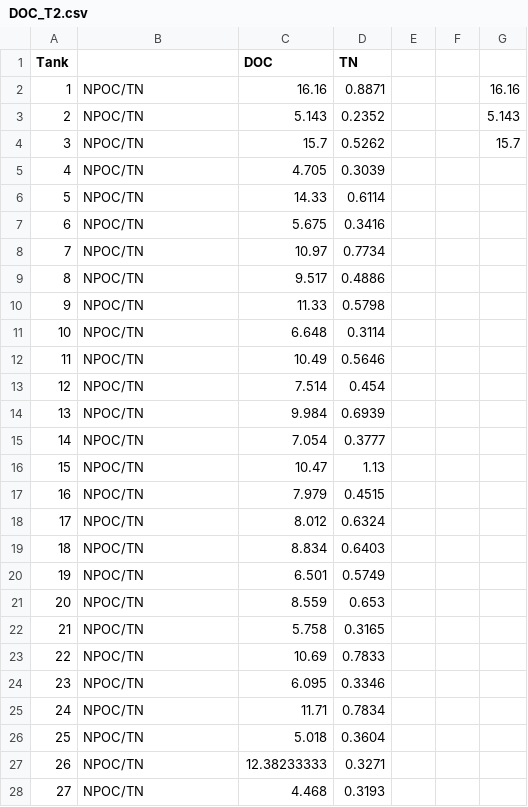
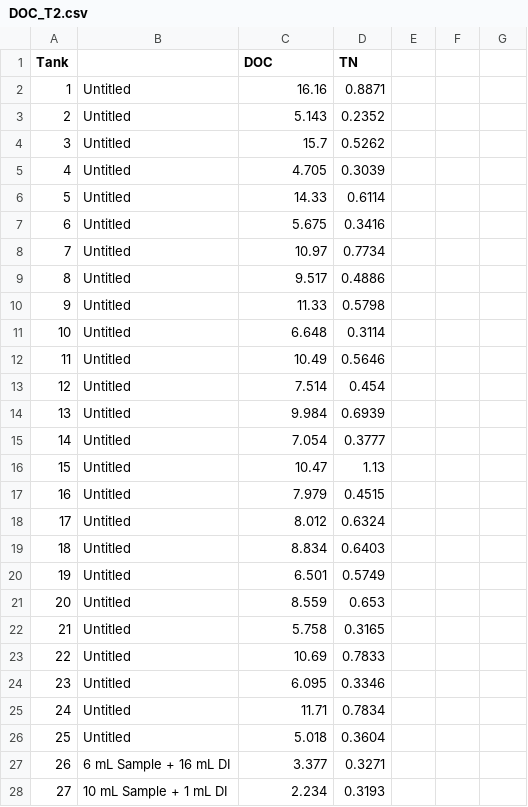
Before and after one commit to cbwall/Pyromania, a CSV file: data/DOC.TN/DOC_T2.csv, drawn as a sheet; only a part is shown; the diff covers the shown part only.

```diff
--- a/data/DOC.TN/DOC_T2.csv
+++ b/data/DOC.TN/DOC_T2.csv
@@ -2,27 +2,27 @@ Tank,,DOC,TN,,,
-1,NPOC/TN,16.16,0.8871,,,16.16
-2,NPOC/TN,5.143,0.2352,,,5.143
-3,NPOC/TN,15.7,0.5262,,,15.7
-4,NPOC/TN,4.705,0.3039,,,
-5,NPOC/TN,14.33,0.6114,,,
-6,NPOC/TN,5.675,0.3416,,,
-7,NPOC/TN,10.97,0.7734,,,
-8,NPOC/TN,9.517,0.4886,,,
-9,NPOC/TN,11.33,0.5798,,,
-10,NPOC/TN,6.648,0.3114,,,
-11,NPOC/TN,10.49,0.5646,,,
-12,NPOC/TN,7.514,0.454,,,
-13,NPOC/TN,9.984,0.6939,,,
-14,NPOC/TN,7.054,0.3777,,,
-15,NPOC/TN,10.47,1.13,,,
-16,NPOC/TN,7.979,0.4515,,,
-17,NPOC/TN,8.012,0.6324,,,
-18,NPOC/TN,8.834,0.6403,,,
-19,NPOC/TN,6.501,0.5749,,,
-20,NPOC/TN,8.559,0.653,,,
-21,NPOC/TN,5.758,0.3165,,,
-22,NPOC/TN,10.69,0.7833,,,
-23,NPOC/TN,6.095,0.3346,,,
-24,NPOC/TN,11.71,0.7834,,,
-25,NPOC/TN,5.018,0.3604,,,
-26,NPOC/TN,12.38233333,0.3271,,,
-27,NPOC/TN,4.468,0.3193,,,
+1,Untitled,16.16,0.8871
+2,Untitled,5.143,0.2352
+3,Untitled,15.7,0.5262
+4,Untitled,4.705,0.3039
+5,Untitled,14.33,0.6114
+6,Untitled,5.675,0.3416
+7,Untitled,10.97,0.7734
+8,Untitled,9.517,0.4886
+9,Untitled,11.33,0.5798
+10,Untitled,6.648,0.3114
+11,Untitled,10.49,0.5646
+12,Untitled,7.514,0.454
+13,Untitled,9.984,0.6939
+14,Untitled,7.054,0.3777
+15,Untitled,10.47,1.13
+16,Untitled,7.979,0.4515
+17,Untitled,8.012,0.6324
+18,Untitled,8.834,0.6403
+19,Untitled,6.501,0.5749
+20,Untitled,8.559,0.653
+21,Untitled,5.758,0.3165
+22,Untitled,10.69,0.7833
+23,Untitled,6.095,0.3346
+24,Untitled,11.71,0.7834
+25,Untitled,5.018,0.3604
+26,6 mL Sample + 16 mL DI,3.377,0.3271
+27,10 mL Sample + 1 mL DI,2.234,0.3193
```
Also changed, not shown: 4 edited cells elsewhere in this file, data/UVBIO/DOC_NoUV_T1.csv, data/UVBIO/DOC_NoUV_T2.csv, 4 other files.
